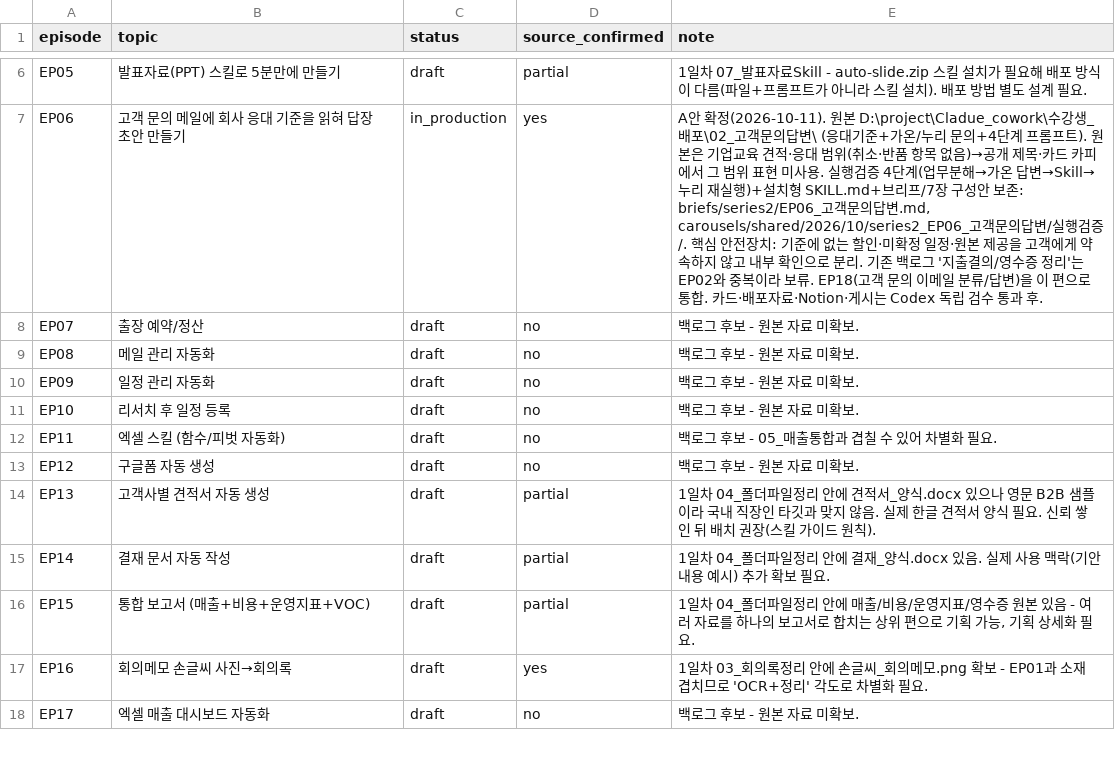
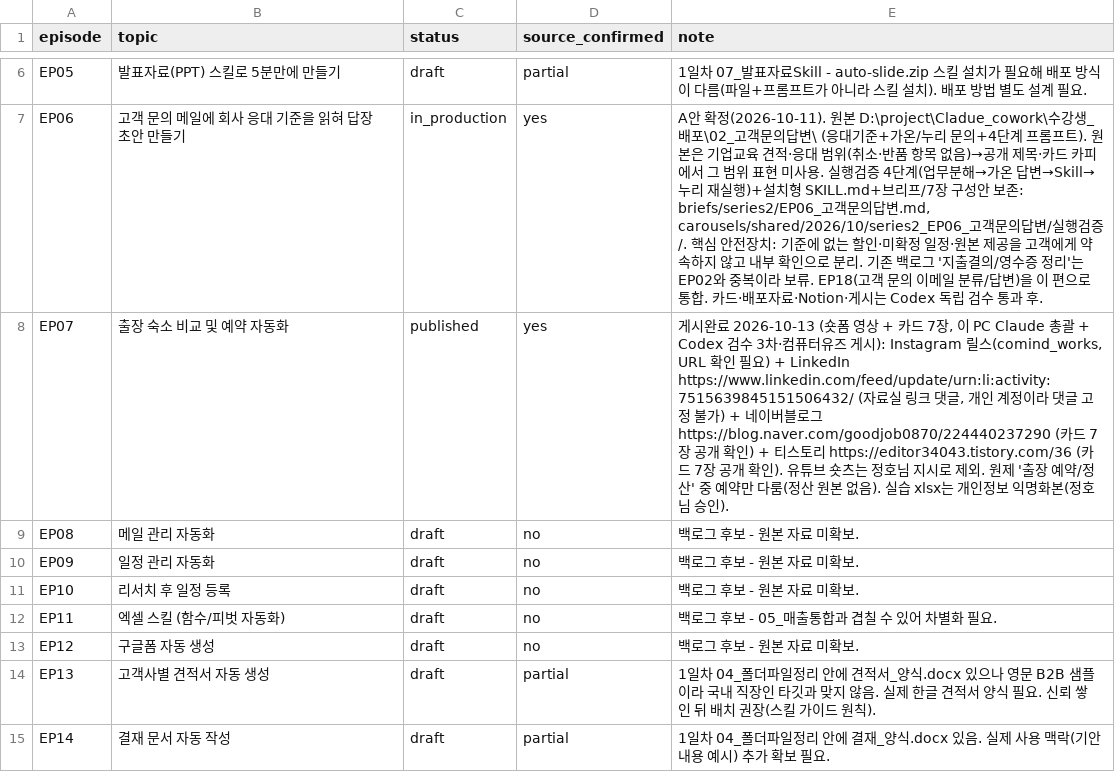
Before and after one commit to kinjungho-sudo/sns_new, a CSV file: briefs/series2/backlog.csv, drawn as a sheet; only a part is shown, gaps mark what is left out; the shorter side is filled out with more unchanged rows.

```diff
--- a/briefs/series2/backlog.csv
+++ b/briefs/series2/backlog.csv
@@ -7,3 +7,3 @@ EP05,발표자료(PPT) 스킬로 5분만에 만들기,draft,partial,"1일차 07_
 EP06,고객 문의 메일에 회사 응대 기준을 읽혀 답장 초안 만들기,in_production,yes,"A안 확정(2026-10-11). 원본 D:\project\Cladue_cowork\수강생_배포\02_고객문의답변\ (응대기준+가온/누리 문의+4단계 프롬프트). 원본은 기업교육 견적·응대 범위(취소·반품 항목 없음)→공개 제목·카드 카피에서 그 범위 표현 미사용. 실행검증 4단계(업무분해→가온 답변→Skill→누리 재실행)+설치형 SKILL.md+브리프/7장 구성안 보존: briefs/series2/EP06_고객문의답변.md, carousels/shared/2026/10/series2_EP06_고객문의답변/실행검증/. 핵심 안전장치: 기준에 없는 할인·미확정 일정·원본 제공을 고객에게 약속하지 않고 내부 확인으로 분리. 기존 백로그 '지출결의/영수증 정리'는 EP02와 중복이라 보류. EP18(고객 문의 이메일 분류/답변)을 이 편으로 통합. 카드·배포자료·Notion·게시는 Codex 독립 검수 통과 후."
-EP07,출장 예약/정산,draft,no,"백로그 후보 - 원본 자료 미확보."
+EP07,출장 숙소 비교 및 예약 자동화,published,yes,"게시완료 2026-10-13 (숏폼 영상 + 카드 7장, 이 PC Claude 총괄 + Codex 검수 3차·컴퓨터유즈 게시): Instagram 릴스(comind_works, URL 확인 필요) + LinkedIn https://www.linkedin.com/feed/update/urn:li:activity:7515639845151506432/ (자료실 링크 댓글, 개인 계정이라 댓글 고정 불가) + 네이버블로그 https://blog.naver.com/goodjob0870/224440237290 (카드 7장 공개 확인) + 티스토리 https://editor34043.tistory.com/36 (카드 7장 공개 확인). 유튜브 숏츠는 정호님 지시로 제외. 원제 '출장 예약/정산' 중 예약만 다룸(정산 원본 없음). 실습 xlsx는 개인정보 익명화본(정호님 승인)."
 EP08,메일 관리 자동화,draft,no,"백로그 후보 - 원본 자료 미확보."
```
Also changed, not shown: 37 other files.
